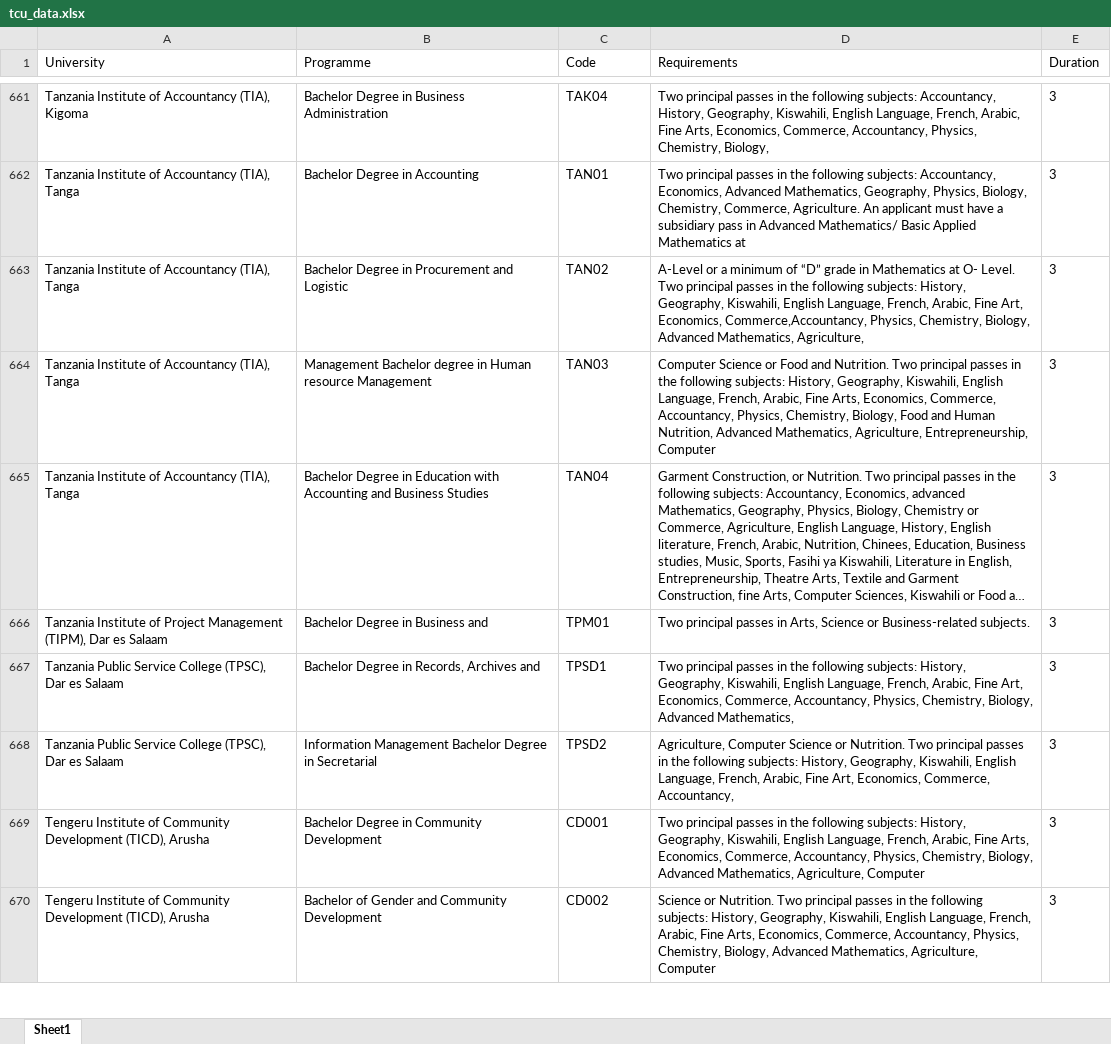
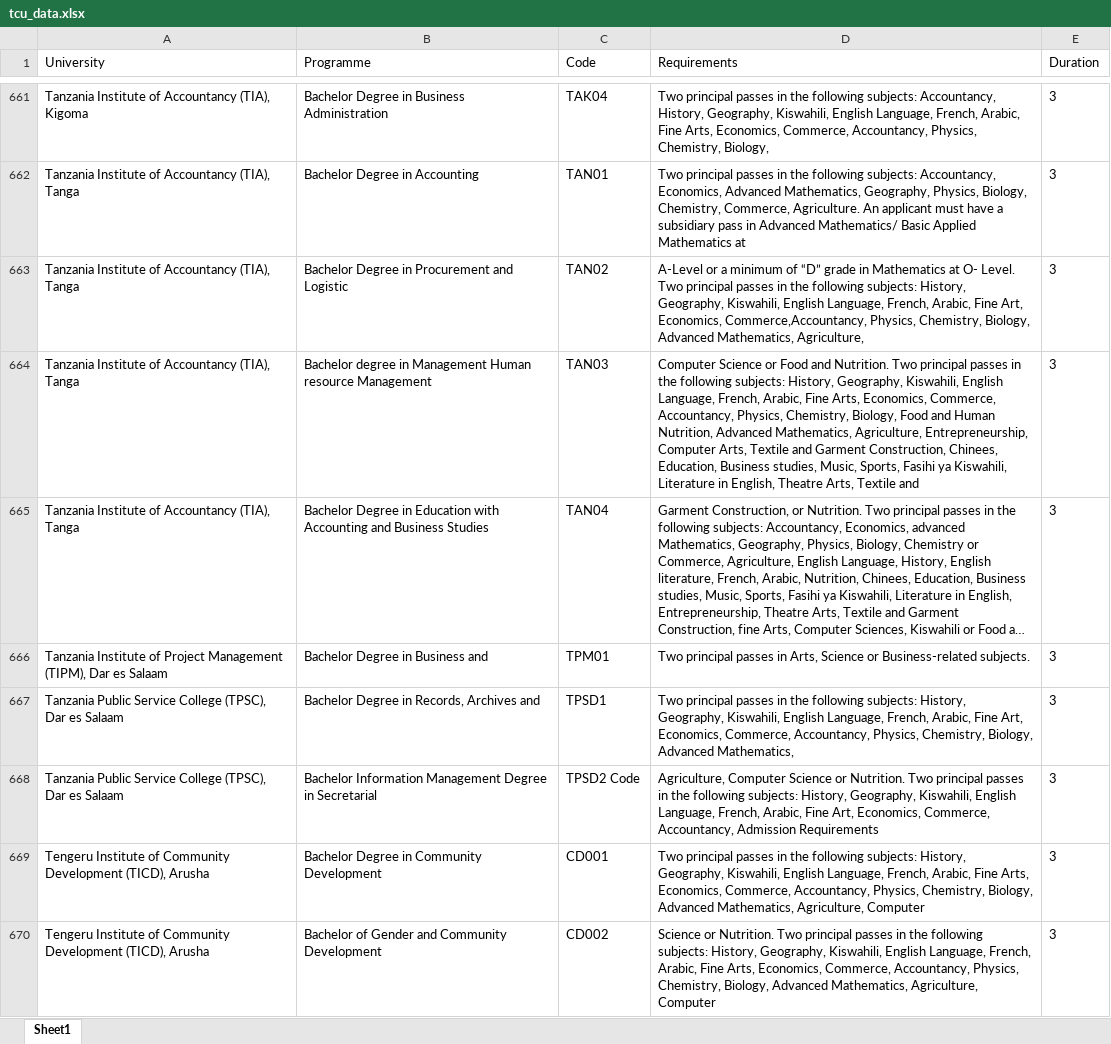
Before and after one commit to Nyisulya/vyuo, an Excel workbook: tcu/tcu_data.xlsx, sheet Sheet1, drawn as a sheet; only a part is shown, gaps mark what is left out; long unchanged cells end in …; values as stored, in another font and other column widths than the file's, no borders; the diff covers the shown part only; the diff names each change by its address in the sheet, - before the commit and + after, or states it on an @@ line.

```diff
--- a/tcu/tcu_data.xlsx (sheet Sheet1)
+++ b/tcu/tcu_data.xlsx (sheet Sheet1)
-B664 (Programme): Management Bachelor degree in Human resource…
+B664 (Programme): Bachelor degree in Management Human resource…
-D664 (Requirements): …Entrepreneurship, Computer
+D664 (Requirements): …Entrepreneurship, Computer Arts, Textile and Garment Construction, Chinees, Education, Business studies, Music, Sports, Fasihi ya Kiswahili, Literature in English, Theatre Arts, Textile and
-B668 (Programme): Information Management Bachelor Degree in…
+B668 (Programme): Bachelor Information Management Degree in…
-C668 (Code): TPSD2
+C668 (Code): TPSD2 Code
-D668 (Requirements): …Commerce, Accountancy,
+D668 (Requirements): …Commerce, Accountancy, Admission Requirements
```
Also changed, not shown: 440 edited cells elsewhere in this sheet, nacte/nacte_data.xlsx, 1 other file.
